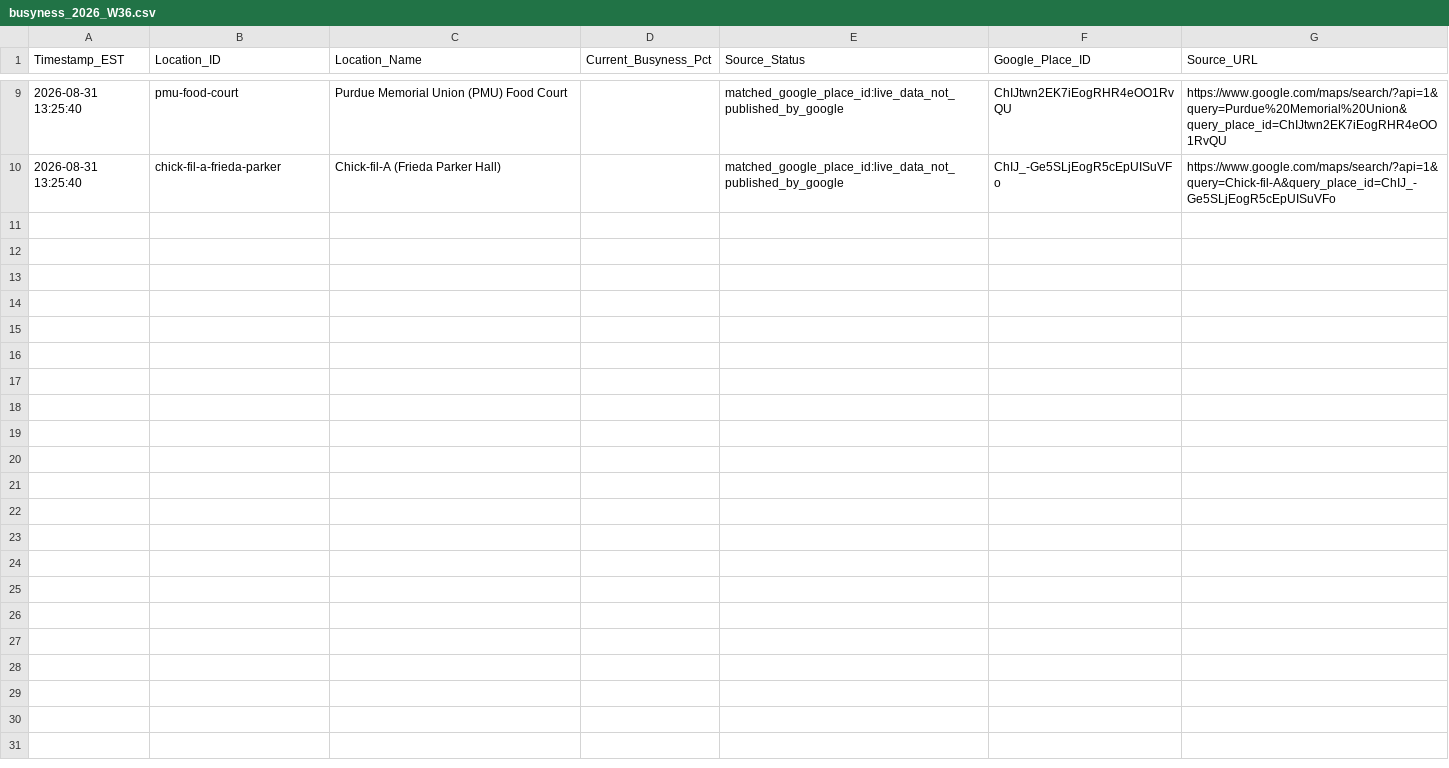
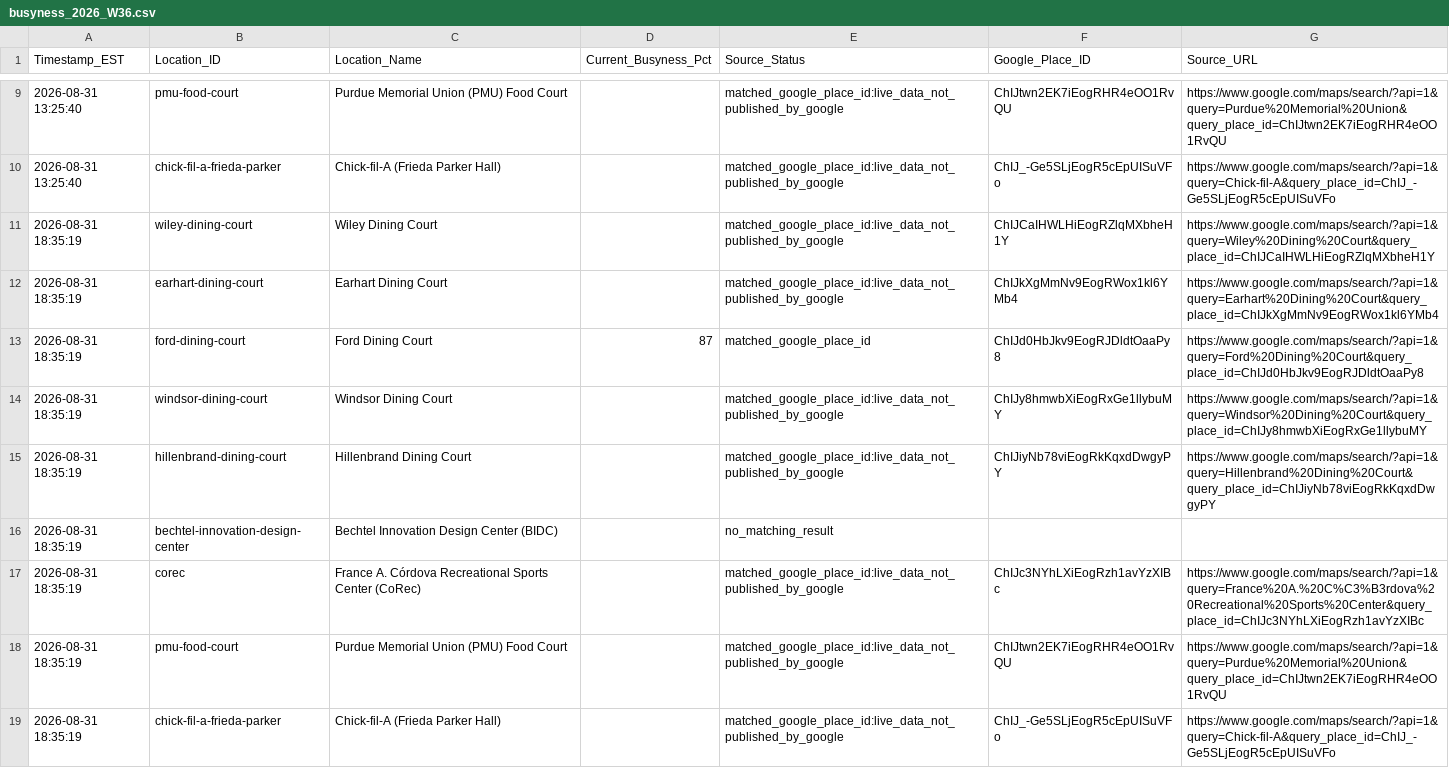
Before and after one commit to ariduino/purdue-campus-busyness-tracker, a CSV file: data/busyness_2026_W36.csv, drawn as a sheet; only a part is shown, gaps mark what is left out; the diff names each change by its address in the sheet, - before the commit and + after, or states it on an @@ line.

```diff
--- a/data/busyness_2026_W36.csv
+++ b/data/busyness_2026_W36.csv
+row 11: 2026-08-31 18:35:19 | wiley-dining-court | Wiley Dining Court |  | matched_google_place_id:live_data_not_published_by_google | ChIJCaIHWLHiEogRZlqMXbheH1Y | https://www.google.com/maps/search/?api=1&query=Wiley%20Dining%20Court&query_place_id=ChIJCaIHWLHiEogRZlqMXbheH1Y
+row 12: 2026-08-31 18:35:19 | earhart-dining-court | Earhart Dining Court |  | matched_google_place_id:live_data_not_published_by_google | ChIJkXgMmNv9EogRWox1kl6YMb4 | https://www.google.com/maps/search/?api=1&query=Earhart%20Dining%20Court&query_place_id=ChIJkXgMmNv9EogRWox1kl6YMb4
+row 13: 2026-08-31 18:35:19 | ford-dining-court | Ford Dining Court | 87 | matched_google_place_id | ChIJd0HbJkv9EogRJDldtOaaPy8 | https://www.google.com/maps/search/?api=1&query=Ford%20Dining%20Court&query_place_id=ChIJd0HbJkv9EogRJDldtOaaPy8
+row 14: 2026-08-31 18:35:19 | windsor-dining-court | Windsor Dining Court |  | matched_google_place_id:live_data_not_published_by_google | ChIJy8hmwbXiEogRxGe1llybuMY | https://www.google.com/maps/search/?api=1&query=Windsor%20Dining%20Court&query_place_id=ChIJy8hmwbXiEogRxGe1llybuMY
+row 15: 2026-08-31 18:35:19 | hillenbrand-dining-court | Hillenbrand Dining Court |  | matched_google_place_id:live_data_not_published_by_google | ChIJiyNb78viEogRkKqxdDwgyPY | https://www.google.com/maps/search/?api=1&query=Hillenbrand%20Dining%20Court&query_place_id=ChIJiyNb78viEogRkKqxdDwgyPY
+row 16: 2026-08-31 18:35:19 | bechtel-innovation-design-center | Bechtel Innovation Design Center (BIDC) |  | no_matching_result
+row 17: 2026-08-31 18:35:19 | corec | France A. Córdova Recreational Sports Center (CoRec) |  | matched_google_place_id:live_data_not_published_by_google | ChIJc3NYhLXiEogRzh1avYzXIBc | https://www.google.com/maps/search/?api=1&query=France%20A.%20C%C3%B3rdova%20Recreational%20Sports%20Center&query_place_id=ChIJc3NYhLXiEogRzh1avYzXIBc
+row 18: 2026-08-31 18:35:19 | pmu-food-court | Purdue Memorial Union (PMU) Food Court |  | matched_google_place_id:live_data_not_published_by_google | ChIJtwn2EK7iEogRHR4eOO1RvQU | https://www.google.com/maps/search/?api=1&query=Purdue%20Memorial%20Union&query_place_id=ChIJtwn2EK7iEogRHR4eOO1RvQU
+row 19: 2026-08-31 18:35:19 | chick-fil-a-frieda-parker | Chick-fil-A (Frieda Parker Hall) |  | matched_google_place_id:live_data_not_published_by_google | ChIJ_-Ge5SLjEogR5cEpUISuVFo | https://www.google.com/maps/search/?api=1&query=Chick-fil-A&query_place_id=ChIJ_-Ge5SLjEogR5cEpUISuVFo
```
Also changed, not shown: 1 other file.
